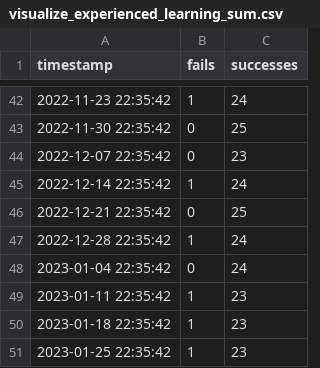
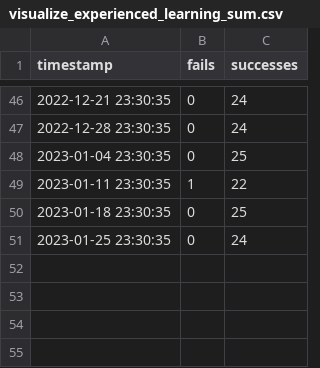
Before and after one commit to EssiTallgren/summer-hunter-assignment, a CSV file: visualize_experienced_learning_sum.csv, drawn as a sheet; only a part is shown, gaps mark what is left out; the diff covers the shown part only.

```diff
--- a/visualize_experienced_learning_sum.csv
+++ b/visualize_experienced_learning_sum.csv
@@ -42,10 +46,6 @@ timestamp,fails,successes
-2022-11-23 22:35:42,1,24
-2022-11-30 22:35:42,0,25
-2022-12-07 22:35:42,0,23
-2022-12-14 22:35:42,1,24
-2022-12-21 22:35:42,0,25
-2022-12-28 22:35:42,1,24
-2023-01-04 22:35:42,0,24
-2023-01-11 22:35:42,1,23
-2023-01-18 22:35:42,1,23
-2023-01-25 22:35:42,1,23
+2022-12-21 23:30:35,0,24
+2022-12-28 23:30:35,0,24
+2023-01-04 23:30:35,0,25
+2023-01-11 23:30:35,1,22
+2023-01-18 23:30:35,0,25
+2023-01-25 23:30:35,0,24
```
Also changed, not shown: 27 added rows, 23 removed rows and 18 edited cells elsewhere in this file, visualize_novice_learning_sum.csv, visualize_outcomes.csv, 4 other files.
